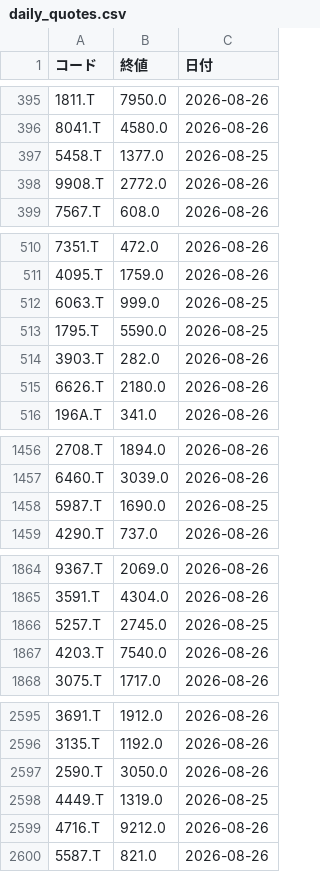
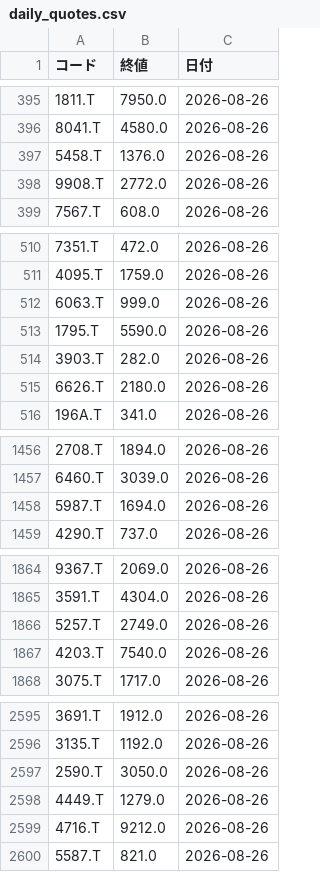
Before and after one commit to hi8068-creator/netcash-screener, a CSV file: daily_quotes.csv, drawn as a sheet; only a part is shown, gaps mark what is left out; the diff covers the shown part only.

```diff
--- a/daily_quotes.csv
+++ b/daily_quotes.csv
@@ -396,3 +396,3 @@
 8041.T,4580.0,2026-08-26
-5458.T,1377.0,2026-08-25
+5458.T,1376.0,2026-08-26
 9908.T,2772.0,2026-08-26
@@ -511,4 +511,4 @@
 4095.T,1759.0,2026-08-26
-6063.T,999.0,2026-08-25
-1795.T,5590.0,2026-08-25
+6063.T,999.0,2026-08-26
+1795.T,5590.0,2026-08-26
 3903.T,282.0,2026-08-26
@@ -1457,3 +1457,3 @@
 6460.T,3039.0,2026-08-26
-5987.T,1690.0,2026-08-25
+5987.T,1694.0,2026-08-26
 4290.T,737.0,2026-08-26
@@ -1865,3 +1865,3 @@
 3591.T,4304.0,2026-08-26
-5257.T,2745.0,2026-08-25
+5257.T,2749.0,2026-08-26
 4203.T,7540.0,2026-08-26
@@ -2597,3 +2597,3 @@
 2590.T,3050.0,2026-08-26
-4449.T,1319.0,2026-08-25
+4449.T,1279.0,2026-08-26
 4716.T,9212.0,2026-08-26
```
Also changed, not shown: 38 edited cells elsewhere in this file.
